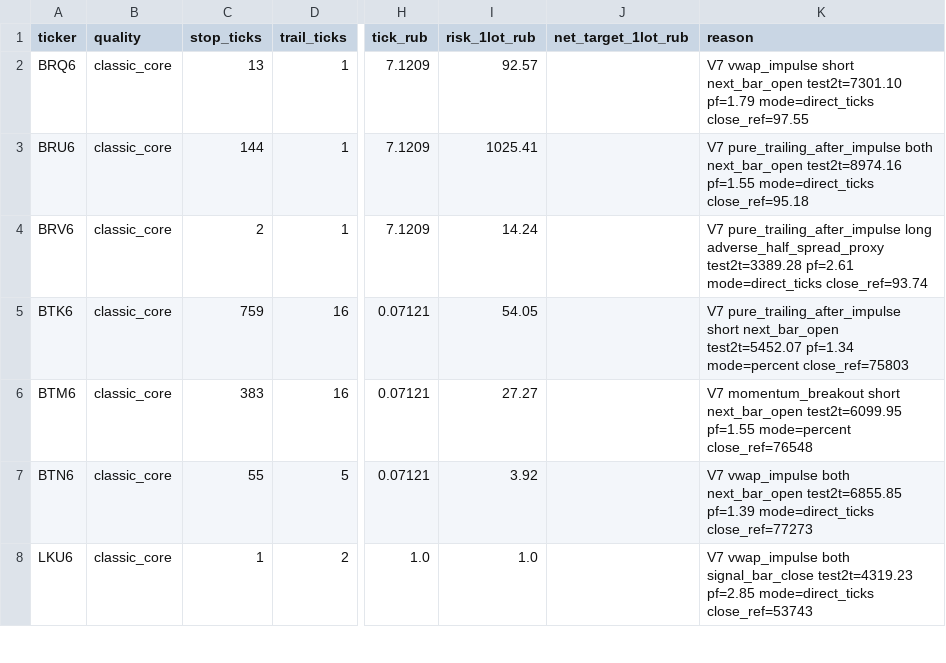
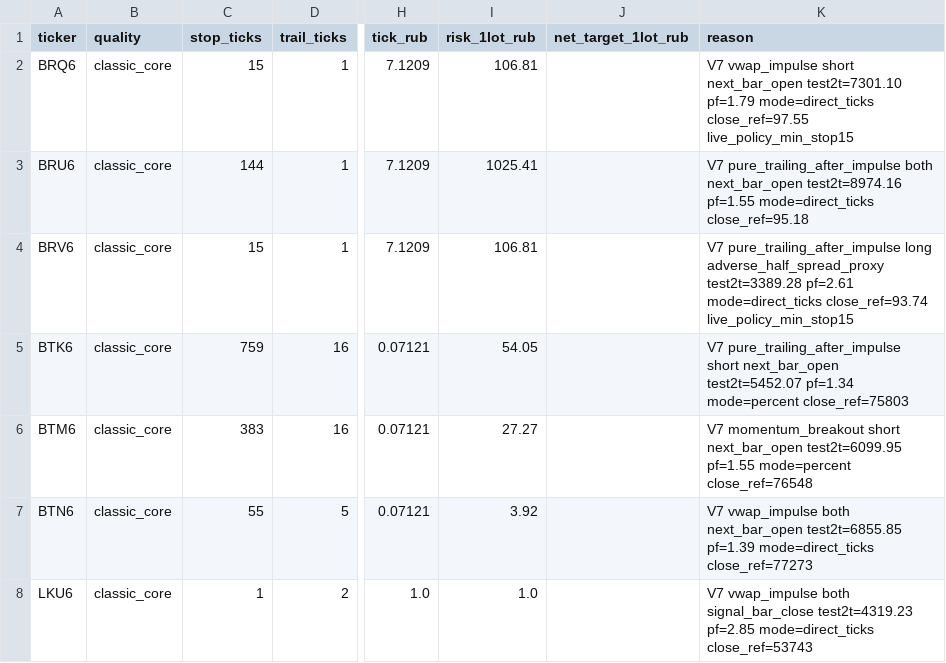
Before and after one commit to etc51/3pips, a CSV file: reports/futures_scalp_profiles_v7_paper_20260525.csv, drawn as a sheet; only a part is shown, gaps mark what is left out; the diff names each change by its address in the sheet, - before the commit and + after, or states it on an @@ line.

Commit message:
Add BR small-stop policy

```diff
--- a/reports/futures_scalp_profiles_v7_paper_20260525.csv
+++ b/reports/futures_scalp_profiles_v7_paper_20260525.csv
-C2 (stop_ticks): 13
+C2 (stop_ticks): 15
-I2 (risk_1lot_rub): 92.57
+I2 (risk_1lot_rub): 106.81
-K2 (reason): …mode=direct_ticks close_ref=97.55
+K2 (reason): …mode=direct_ticks close_ref=97.55 live_policy_min_stop15
-C4 (stop_ticks): 2
+C4 (stop_ticks): 15
-I4 (risk_1lot_rub): 14.24
+I4 (risk_1lot_rub): 106.81
-K4 (reason): …mode=direct_ticks close_ref=93.74
+K4 (reason): …mode=direct_ticks close_ref=93.74 live_policy_min_stop15
```
Also changed, not shown: 2 other files.
